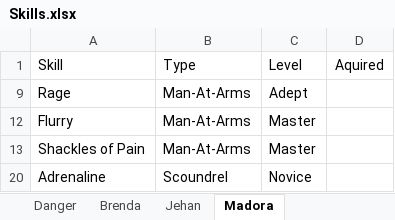
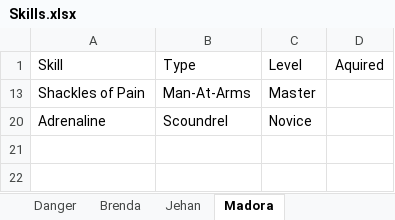
Before and after one commit to jerturowetz/notes, an Excel workbook: divinity/Skills.xlsx, sheet Madora, drawn as a sheet; values as stored, in another font and other column widths than the file's, no borders; table styles not drawn; the diff names each change by its address in the sheet, - before the commit and + after, or states it on an @@ line.

Commit message:
divinity

```diff
--- a/divinity/Skills.xlsx (sheet Madora)
+++ b/divinity/Skills.xlsx (sheet Madora)
-row 9: Rage | Man-At-Arms | Adept
-row 12: Flurry | Man-At-Arms | Master
```
Also changed, not shown: sheet All Skills, hidden cells, 3 other files.
